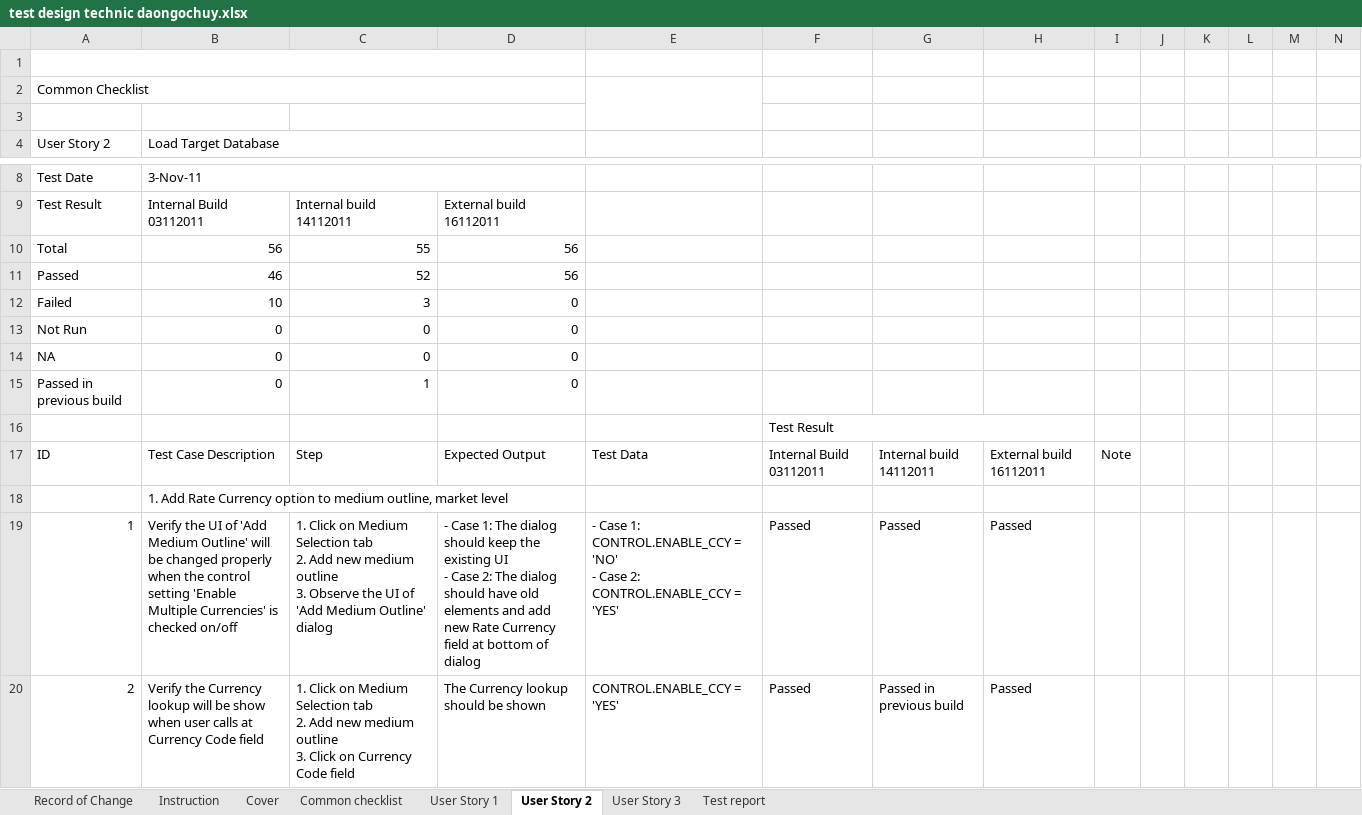
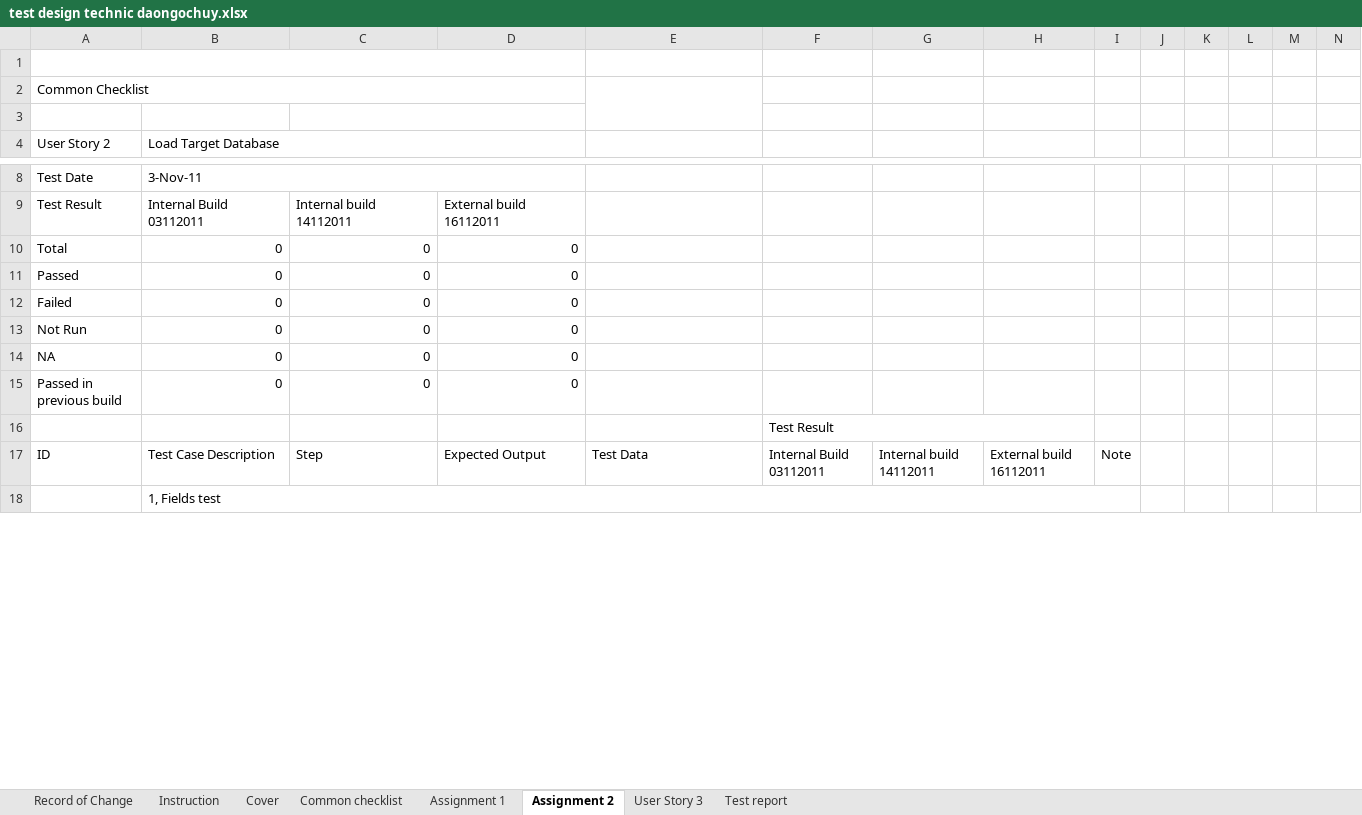
Before and after one commit to callmedienz/NashTechHW, an Excel workbook: test design technic daongochuy.xlsx, sheet Assignment 2, drawn as a sheet; only a part is shown, gaps mark what is left out; values as stored, in another font and other column widths than the file's, no cell formats; removed rows and columns are numbered as before the commit, all else as after; rows hold the shown columns only; ↵ is a line break in a cell; the diff covers the shown part only; the diff names each change by its address in the sheet, - before the commit and + after, or states it on an @@ line.

Commit message:
update assigment 2

```diff
--- a/test design technic daongochuy.xlsx (sheet Assignment 2)
+++ b/test design technic daongochuy.xlsx (sheet Assignment 2)
-sheet tab: User Story 1
+sheet tab: Assignment 1
-sheet tab: User Story 2
+sheet tab: Assignment 2
-row 10: Total | 56 | 55 | 56
-row 11: Passed | 46 | 52 | 56
-row 12: Failed | 10 | 3 | 0
@@ column A (User Story 2) renumbered between rows 10 and 28 @@
-C12: 1
+C12: 0
+row 13: Not Run | 0 | 0 | 0
+row 14: NA | 0 | 0 | 0
+row 15: Passed in previous build | 0 | 0 | 0
-B18 (Load Target Database): 1. Add Rate Currency option to medium outline, market level
+B18 (Load Target Database): 1, Fields test
-B18:D18 merged
+B18:I18 merged
-row 19: 1 | Verify the UI of 'Add Medium Outline' will be changed properly when the control setting 'Enable Multiple Currencies' is checked on/off | 1. Click on Medium Selection tab ↵ 2. Add new medium outline ↵ 3. Observe the UI of 'Add Medium Outline' dialog | - Case 1: The dialog should keep the existing UI ↵ - Case 2: The dialog should have old elements and add new Rate Currency field at bottom of dialog | - Case 1: CONTROL.ENABLE_CCY = 'NO' ↵ - Case 2: CONTROL.ENABLE_CCY = 'YES' | Passed | Passed | Passed
-row 20: 2 | Verify the Currency lookup will be show when user calls at Currency Code field | 1. Click on Medium Selection tab ↵ 2. Add new medium outline ↵ 3. Click on Currency Code field | The Currency lookup should be shown | CONTROL.ENABLE_CCY = 'YES' | Passed | Passed in previous build | Passed
```
Also changed, not shown: 59 added rows, 54 removed rows, 10 edited cells and merged cells elsewhere in this sheet, sheet Assignment 1, cell formats, formulas that keep their value.
